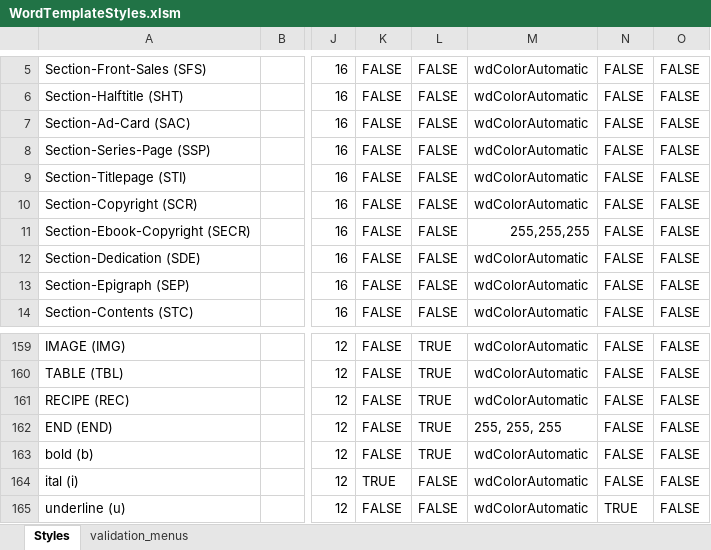
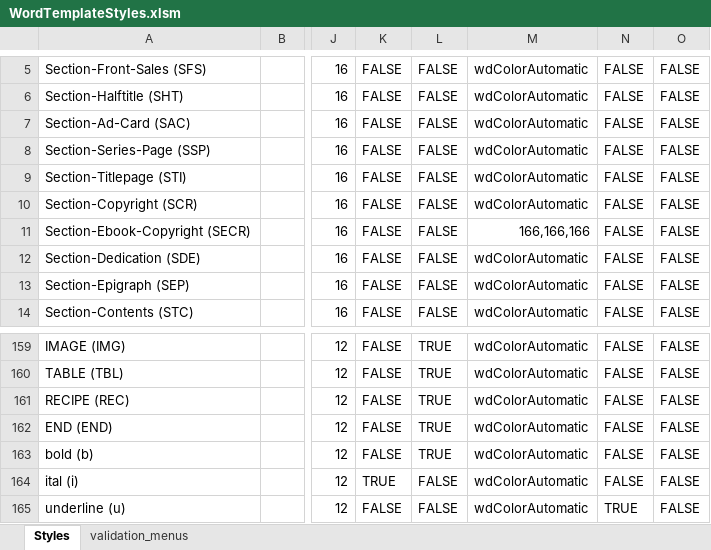
Before and after one commit to macmillanpublishers/Word-template_assets, an Excel workbook: StyleTemplate_auto-generate/WordTemplateStyles.xlsm, sheet Styles, drawn as a sheet; only a part is shown, gaps mark what is left out; values as stored, in another font and other column widths than the file's, no cell formats; conditional formats and table styles not drawn; the diff covers the shown part only; the diff names each change by its address in the sheet, - before the commit and + after, or states it on an @@ line.

Commit message:
changed style font-colors from white for style-list in Office2016

```diff
--- a/StyleTemplate_auto-generate/WordTemplateStyles.xlsm (sheet Styles)
+++ b/StyleTemplate_auto-generate/WordTemplateStyles.xlsm (sheet Styles)
-M11: 255,255,255
+M11: 166,166,166
-M162: 255, 255, 255
+M162: wdColorAutomatic
```
Also changed, not shown: 22 edited cells elsewhere in this sheet, cell formats, 4 other files.
